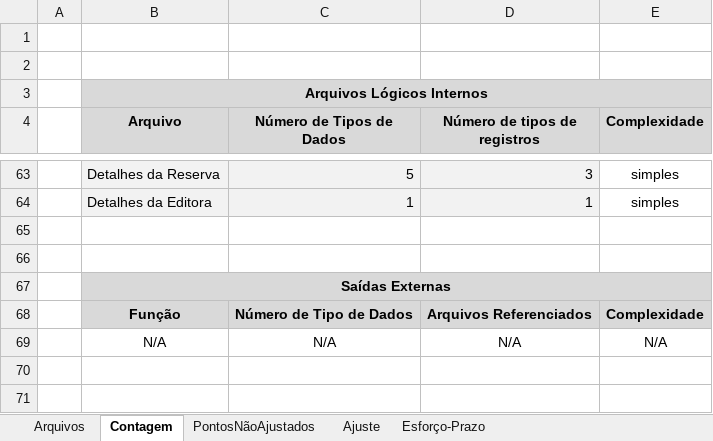
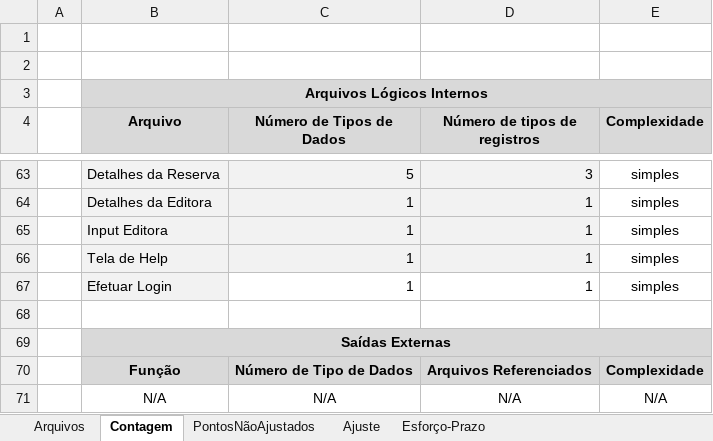
Before and after one commit to Frauches/TCC, an Excel workbook: FPA.xlsx, sheet Contagem, drawn as a sheet; only a part is shown, gaps mark what is left out; values as stored, in another font and other column widths than the file's, no borders; conditional formats not drawn; the diff names each change by its address in the sheet, - before the commit and + after, or states it on an @@ line.

```diff
--- a/FPA.xlsx (sheet Contagem)
+++ b/FPA.xlsx (sheet Contagem)
-row 65: (empty)
+row 65:  | Input Editora | 1 | 1 | simples
-B65:D65 fill: none
+B65:D65 fill: #F2F2F2
+row 66:  | Tela de Help | 1 | 1 | simples
+row 67:  | Efetuar Login | 1 | 1 | simples
```
Also changed, not shown: sheet PontosNãoAjustados, sheet Ajuste, 1 other file.
